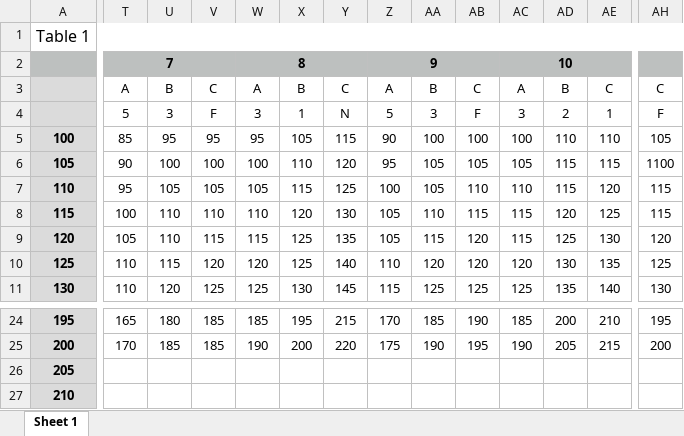
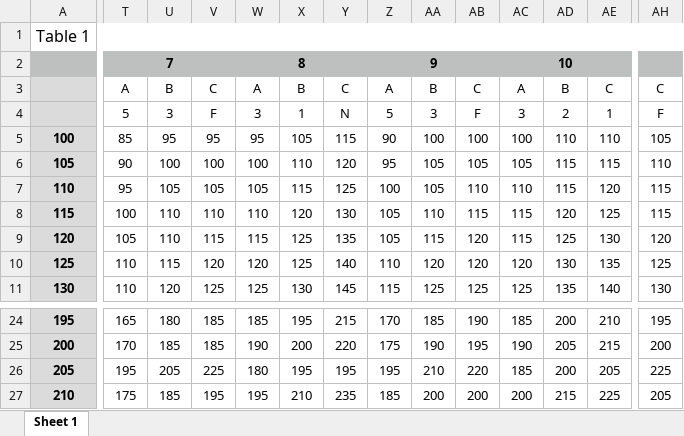
Before and after one commit to DoctorMatt47/BenchPressPlus20Kg, an Excel workbook: docs/BenchTable.xlsx, sheet Sheet 1, drawn as a sheet; only a part is shown, gaps mark what is left out; values as stored, in another font and other column widths than the file's, no borders; the diff covers the shown part only; the diff names each change by its address in the sheet, - before the commit and + after, or states it on an @@ line.

```diff
--- a/docs/BenchTable.xlsx (sheet Sheet 1)
+++ b/docs/BenchTable.xlsx (sheet Sheet 1)
-AH6: 1100
+AH6: 110
-T26: (empty)
+T26: 195
-U26: (empty)
+U26: 205
-V26: (empty)
+V26: 225
-W26: (empty)
+W26: 180
-X26: (empty)
+X26: 195
-Y26: (empty)
+Y26: 195
-Z26: (empty)
+Z26: 195
-AA26: (empty)
+AA26: 210
-AB26: (empty)
+AB26: 220
-AC26: (empty)
+AC26: 185
-AD26: (empty)
+AD26: 200
-AE26: (empty)
+AE26: 205
-AH26: (empty)
+AH26: 225
-T27: (empty)
+T27: 175
-U27: (empty)
+U27: 185
-V27: (empty)
+V27: 195
-W27: (empty)
+W27: 195
-X27: (empty)
+X27: 210
-Y27: (empty)
+Y27: 235
-Z27: (empty)
+Z27: 185
-AA27: (empty)
+AA27: 200
-AB27: (empty)
+AB27: 200
-AC27: (empty)
+AC27: 200
-AD27: (empty)
+AD27: 215
-AE27: (empty)
+AE27: 225
-AH27: (empty)
+AH27: 205
```
Also changed, not shown: 67 edited cells and cell formats elsewhere in this sheet, 5 other files.
